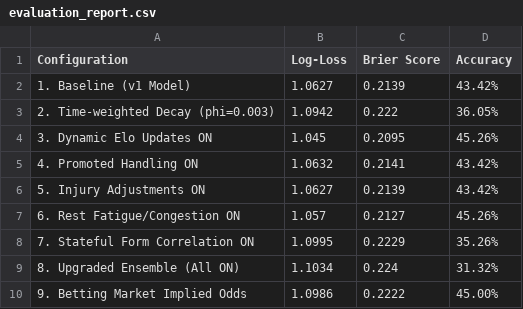
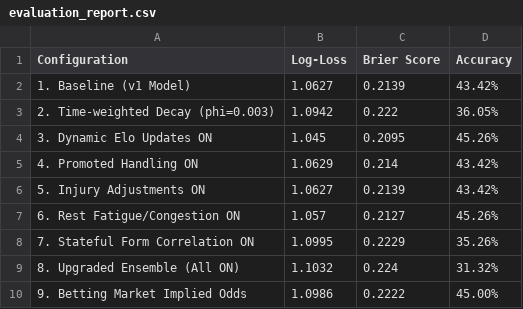
Before and after one commit to kiganyamburu/EPL-Season-Predictor, a CSV file: output/evaluation_report.csv, drawn as a sheet.

```diff
--- a/output/evaluation_report.csv
+++ b/output/evaluation_report.csv
@@ -4,3 +4,3 @@ Configuration,Log-Loss,Brier Score,Accuracy
 3. Dynamic Elo Updates ON,1.045,0.2095,45.26%
-4. Promoted Handling ON,1.0632,0.2141,43.42%
+4. Promoted Handling ON,1.0629,0.214,43.42%
 5. Injury Adjustments ON,1.0627,0.2139,43.42%
@@ -8,3 +8,3 @@ Configuration,Log-Loss,Brier Score,Accuracy
 7. Stateful Form Correlation ON,1.0995,0.2229,35.26%
-8. Upgraded Ensemble (All ON),1.1034,0.224,31.32%
+8. Upgraded Ensemble (All ON),1.1032,0.224,31.32%
 9. Betting Market Implied Odds,1.0986,0.2222,45.00%
```
Also changed, not shown: output/final_table_projection.csv, output/predictions.csv, 2 other files.
